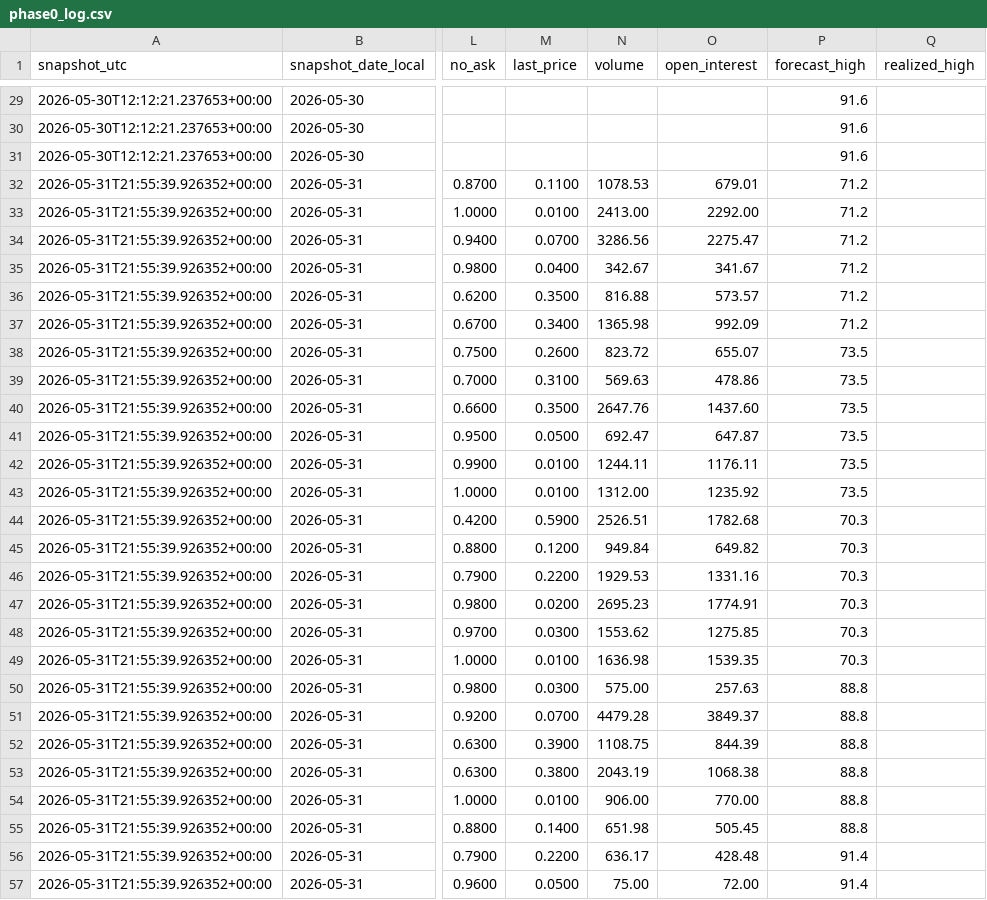
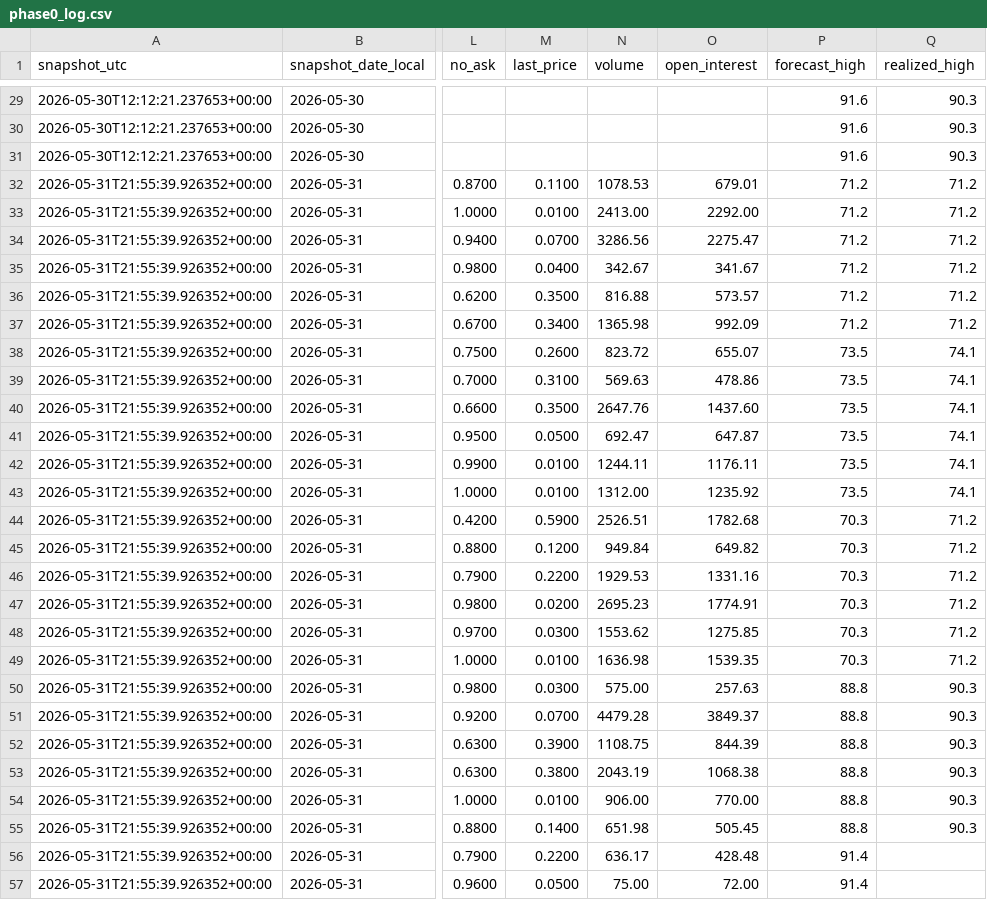
Before and after one commit to juliettemorrell/kalshi-test, a CSV file: data/phase0_log.csv, drawn as a sheet; only a part is shown, gaps mark what is left out; the diff covers the shown part only; the diff names each change by its address in the sheet, - before the commit and + after, or states it on an @@ line.

```diff
--- a/data/phase0_log.csv
+++ b/data/phase0_log.csv
-Q29:Q31 (realized_high): (empty)
+Q29:Q31 (realized_high): 90.3
-Q32:Q37 (realized_high): (empty)
+Q32:Q37 (realized_high): 71.2
-Q38:Q43 (realized_high): (empty)
+Q38:Q43 (realized_high): 74.1
-Q44:Q49 (realized_high): (empty)
+Q44:Q49 (realized_high): 71.2
-Q50:Q55 (realized_high): (empty)
+Q50:Q55 (realized_high): 90.3
```
Also changed, not shown: 27 edited cells elsewhere in this file.
